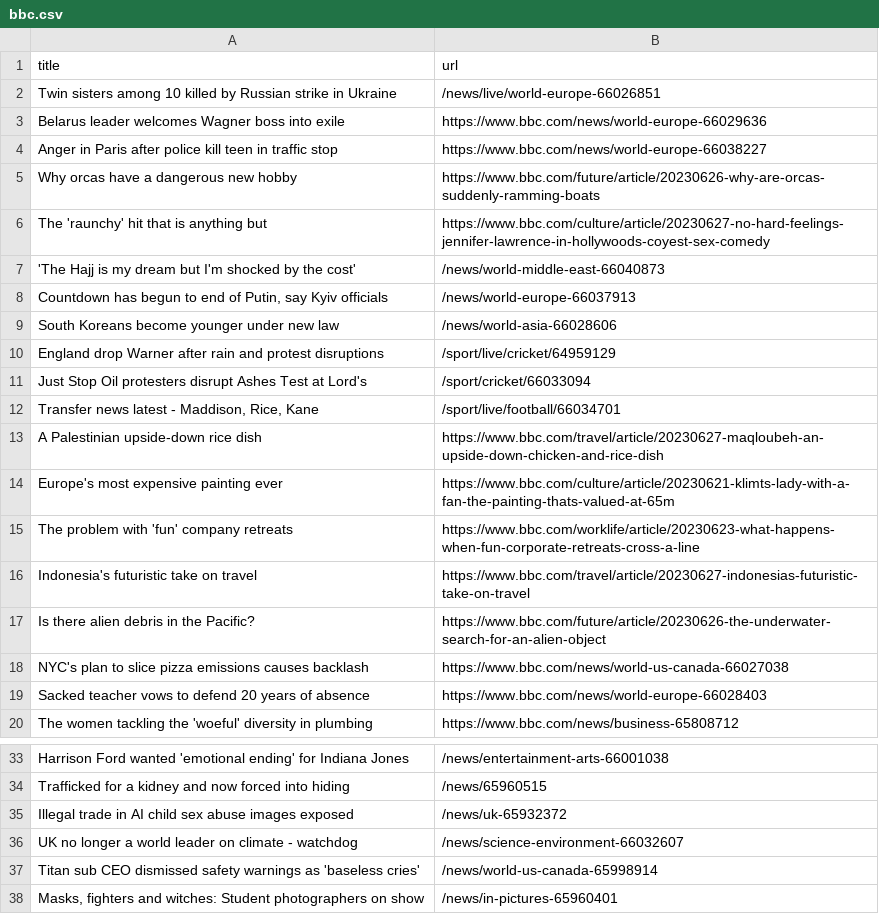
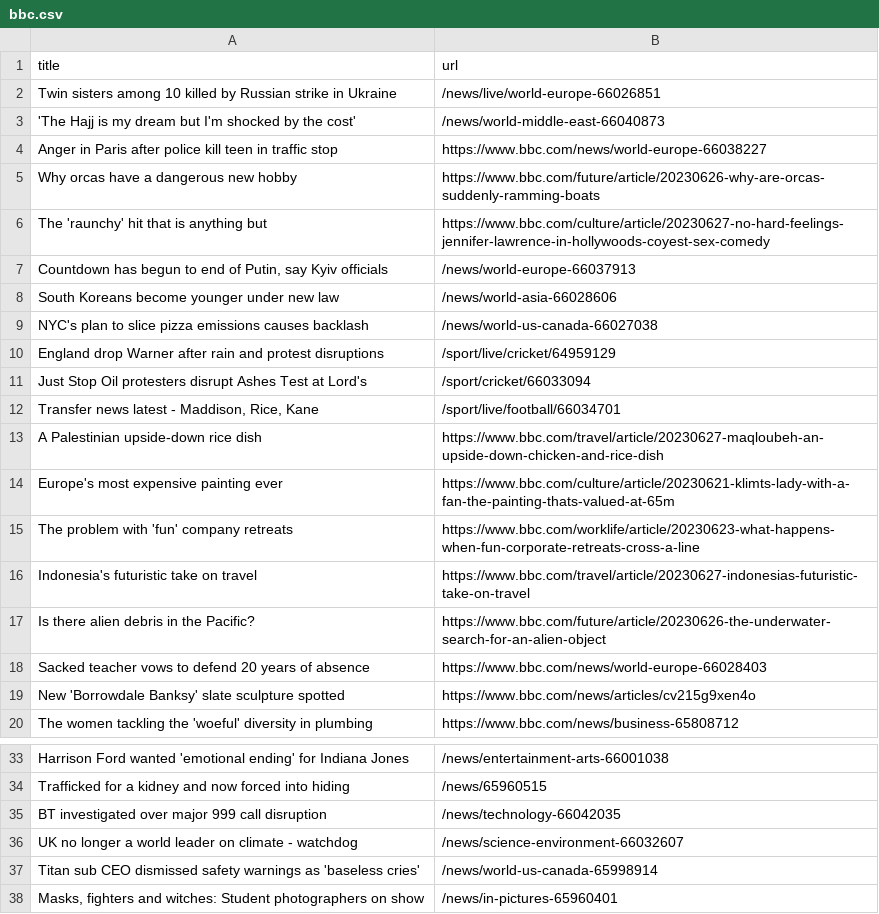
Before and after one commit to torythetortle/automatic-scraper-bbc, a CSV file: bbc.csv, drawn as a sheet; only a part is shown, gaps mark what is left out.

```diff
--- a/bbc.csv
+++ b/bbc.csv
@@ -2,3 +2,3 @@ title,url
 Twin sisters among 10 killed by Russian strike in Ukraine,/news/live/world-europe-66026851
-Belarus leader welcomes Wagner boss into exile,https://www.bbc.com/news/world-europe-66029636
+'The Hajj is my dream but I'm shocked by the cost',/news/world-middle-east-66040873
 Anger in Paris after police kill teen in traffic stop,https://www.bbc.com/news/world-europe-66038227
@@ -6,5 +6,5 @@ Why orcas have a dangerous new hobby,https://www.bbc.com/future/article/20230626
 The 'raunchy' hit that is anything but,https://www.bbc.com/culture/article/20230627-no-hard-feelings-jennifer-lawrence-in-hollywoods-coyest-sex-comedy
-'The Hajj is my dream but I'm shocked by the cost',/news/world-middle-east-66040873
 "Countdown has begun to end of Putin, say Kyiv officials",/news/world-europe-66037913
 South Koreans become younger under new law,/news/world-asia-66028606
+NYC's plan to slice pizza emissions causes backlash,/news/world-us-canada-66027038
 England drop Warner after rain and protest disruptions,/sport/live/cricket/64959129
@@ -17,4 +17,4 @@ Indonesia's futuristic take on travel,https://www.bbc.com/travel/article/2023062
 Is there alien debris in the Pacific?,https://www.bbc.com/future/article/20230626-the-underwater-search-for-an-alien-object
-NYC's plan to slice pizza emissions causes backlash,https://www.bbc.com/news/world-us-canada-66027038
 Sacked teacher vows to defend 20 years of absence,https://www.bbc.com/news/world-europe-66028403
+New 'Borrowdale Banksy' slate sculpture spotted,https://www.bbc.com/news/articles/cv215g9xen4o
 The women tackling the 'woeful' diversity in plumbing,https://www.bbc.com/news/business-65808712
@@ -34,3 +34,3 @@ Harrison Ford wanted 'emotional ending' for Indiana Jones,/news/entertainment-ar
 Trafficked for a kidney and now forced into hiding,/news/65960515
-Illegal trade in AI child sex abuse images exposed,/news/uk-65932372
+BT investigated over major 999 call disruption,/news/technology-66042035
 UK no longer a world leader on climate - watchdog,/news/science-environment-66032607
```
